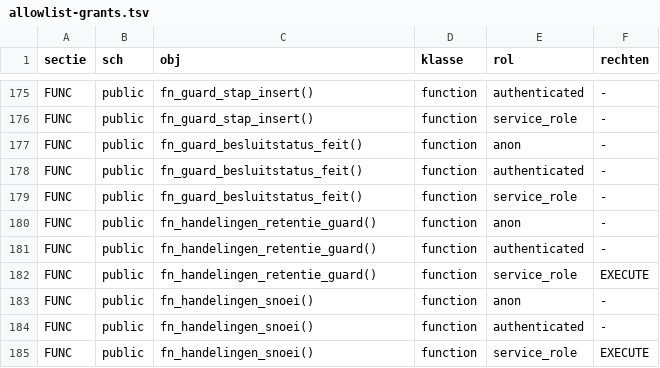
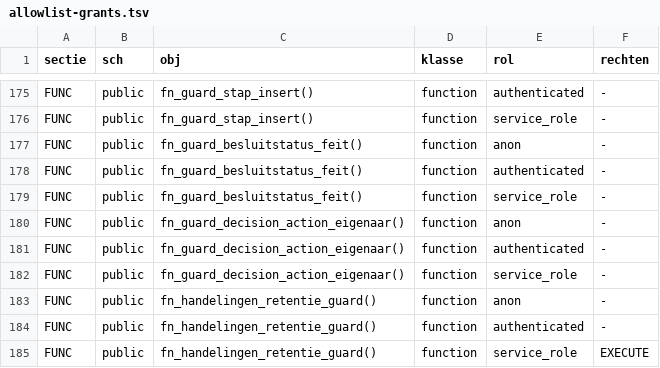
Before and after one commit to merlinijzerman/Bestuurdersportaal, a TSV file: supabase/checks/allowlist-grants.tsv, drawn as a sheet; only a part is shown, gaps mark what is left out; the shorter side is filled out with more unchanged rows.

Commit message:
fix(security): sluit actie-eigenaartrigger af

```diff
--- a/supabase/checks/allowlist-grants.tsv
+++ b/supabase/checks/allowlist-grants.tsv
@@ -179,2 +179,5 @@ FUNC	public	fn_guard_besluitstatus_feit()	function	authenticated	-
 FUNC	public	fn_guard_besluitstatus_feit()	function	service_role	-
+FUNC	public	fn_guard_decision_action_eigenaar()	function	anon	-
+FUNC	public	fn_guard_decision_action_eigenaar()	function	authenticated	-
+FUNC	public	fn_guard_decision_action_eigenaar()	function	service_role	-
 FUNC	public	fn_handelingen_retentie_guard()	function	anon	-
```
Also changed, not shown: 2 other files.
